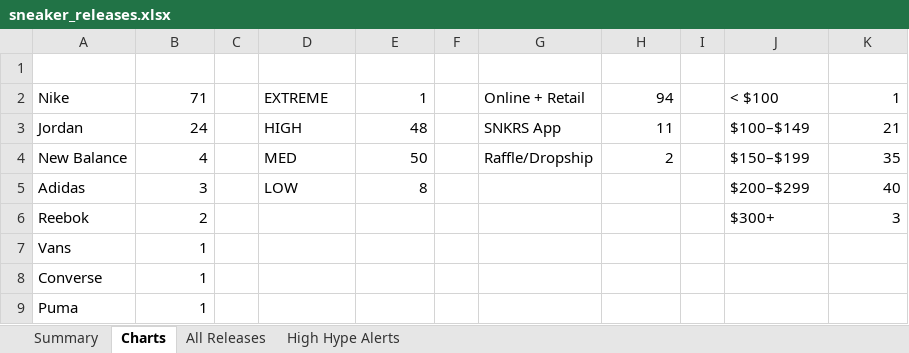
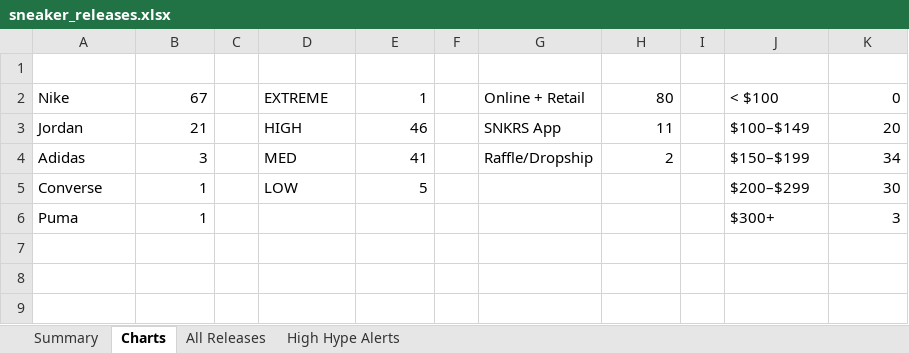
Before and after one commit to lordnader2002-sudo/Shoe-Tracker-v2, an Excel workbook: docs/data/sneaker_releases.xlsx, sheet Charts, drawn as a sheet; values as stored, in another font and other column widths than the file's, no borders; charts and pictures not drawn; removed rows and columns are numbered as before the commit, all else as after; the diff names each change by its address in the sheet, - before the commit and + after, or states it on an @@ line.

```diff
--- a/docs/data/sneaker_releases.xlsx (sheet Charts)
+++ b/docs/data/sneaker_releases.xlsx (sheet Charts)
-B2: 71
+B2: 67
-H2: 94
+H2: 80
-K2: 1
+K2: 0
-B3: 24
+B3: 21
-E3: 48
+E3: 46
-K3: 21
+K3: 20
-row 4: New Balance | 4 |  | MED | 50 |  | Raffle/Dropship | 2 |  | $150–$199 | 35
-D4: LOW
+D4: MED
-E4: 8
+E4: 41
-G4: (empty)
+G4: Raffle/Dropship
-H4: (empty)
+H4: 2
-J4: $200–$299
+J4: $150–$199
-K4: 40
+K4: 34
-row 6: Reebok | 2 |  |  |  |  |  |  |  | $300+ | 3
-row 7: Vans | 1
-D5: (empty)
+D5: LOW
-E5: (empty)
+E5: 5
-J5: (empty)
+J5: $200–$299
-K5: (empty)
+K5: 30
-J6: (empty)
+J6: $300+
-K6: (empty)
+K6: 3
```
Also changed, not shown: sheet Summary, sheet All Releases, sheet High Hype Alerts, charts or pictures, reports/sneaker_releases.xlsx, 1 other file.
